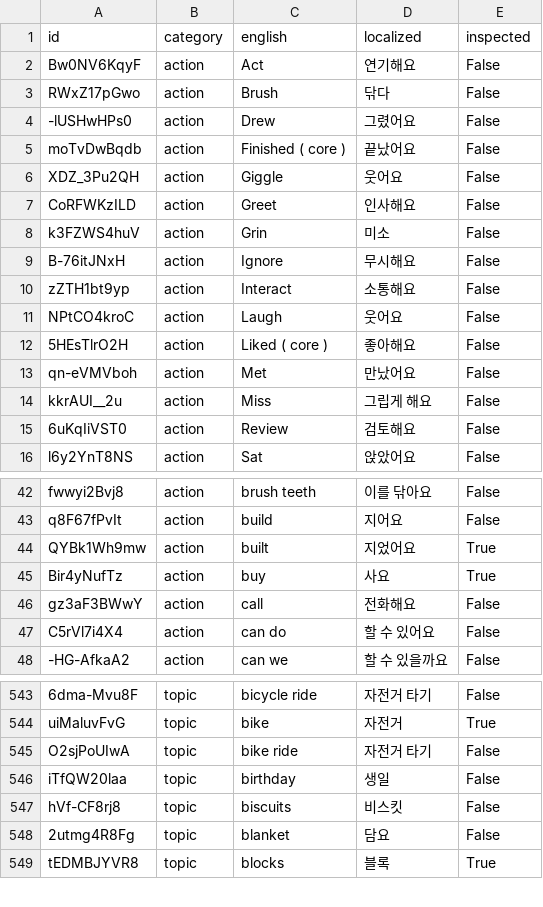
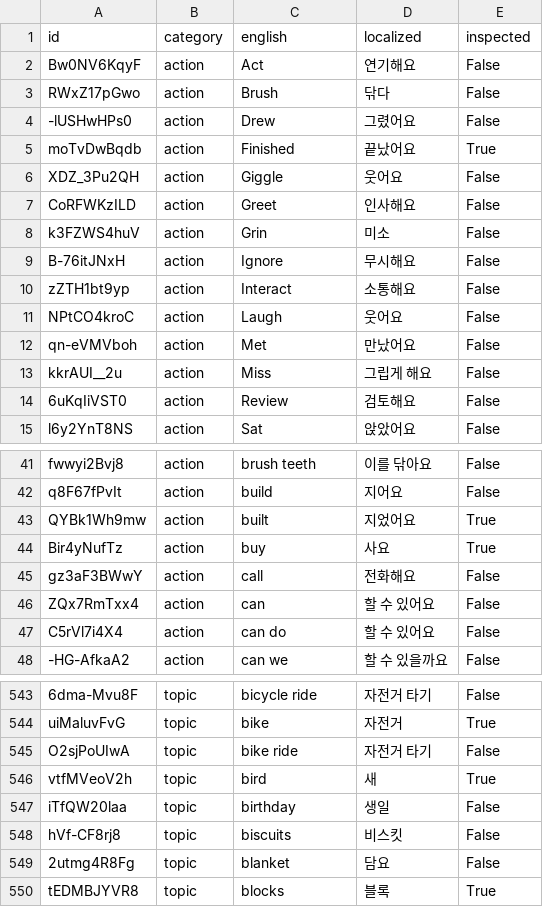
Before and after one commit to SagaciousFish/aacesstalk-extended, a CSV file: data/card_translation_dictionary.csv, drawn as a sheet; only a part is shown, gaps mark what is left out.

```diff
--- a/data/card_translation_dictionary.csv
+++ b/data/card_translation_dictionary.csv
@@ -4,3 +4,3 @@ RWxZ17pGwo,action,Brush,닦다,False
 -lUSHwHPs0,action,Drew,그렸어요,False
-moTvDwBqdb,action,Finished ( core ),끝났어요,False
+moTvDwBqdb,action,Finished,끝났어요,True
 XDZ_3Pu2QH,action,Giggle,웃어요,False
@@ -11,3 +11,2 @@ zZTH1bt9yp,action,Interact,소통해요,False
 NPtCO4kroC,action,Laugh,웃어요,False
-5HEsTlrO2H,action,Liked ( core ),좋아해요,False
 qn-eVMVboh,action,Met,만났어요,False
@@ -46,2 +45,3 @@ Bir4yNufTz,action,buy,사요,True
 gz3aF3BWwY,action,call,전화해요,False
+ZQx7RmTxx4,action,can,할 수 있어요,False
 C5rVl7i4X4,action,can do,할 수 있어요,False
@@ -545,2 +545,3 @@ uiMaluvFvG,topic,bike,자전거,True
 O2sjPoUIwA,topic,bike ride,자전거 타기,False
+vtfMVeoV2h,topic,bird,새,True
 iTfQW20laa,topic,birthday,생일,False
```
Also changed, not shown: 2 other files.
